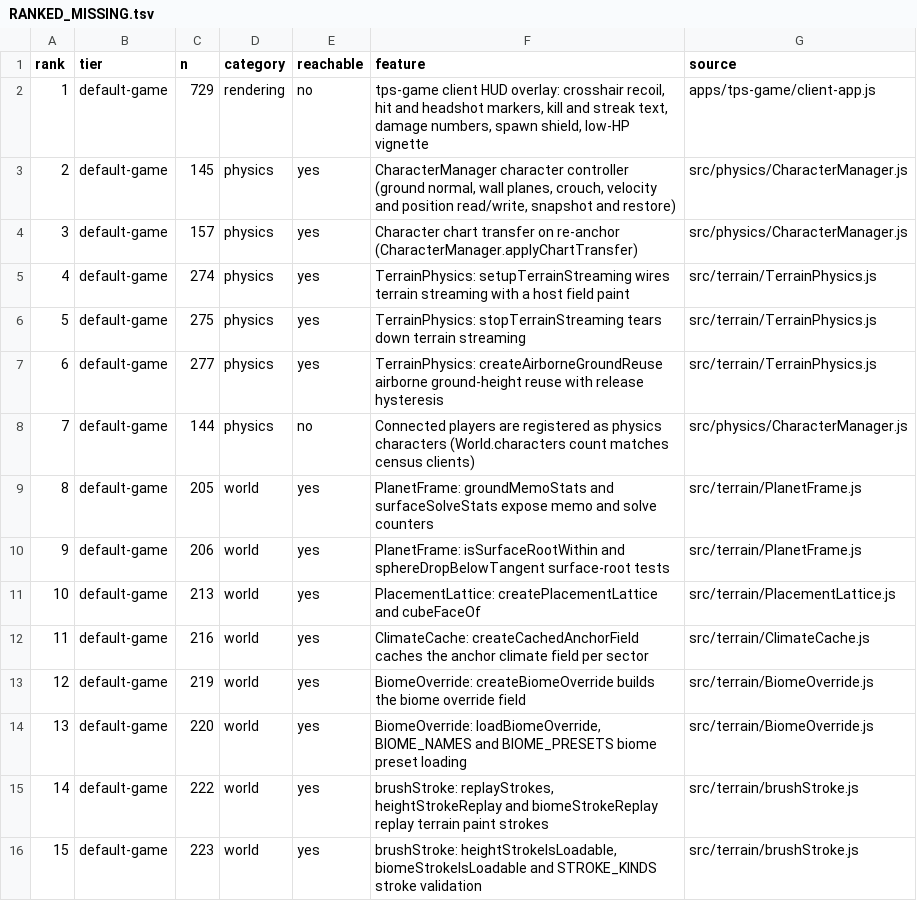
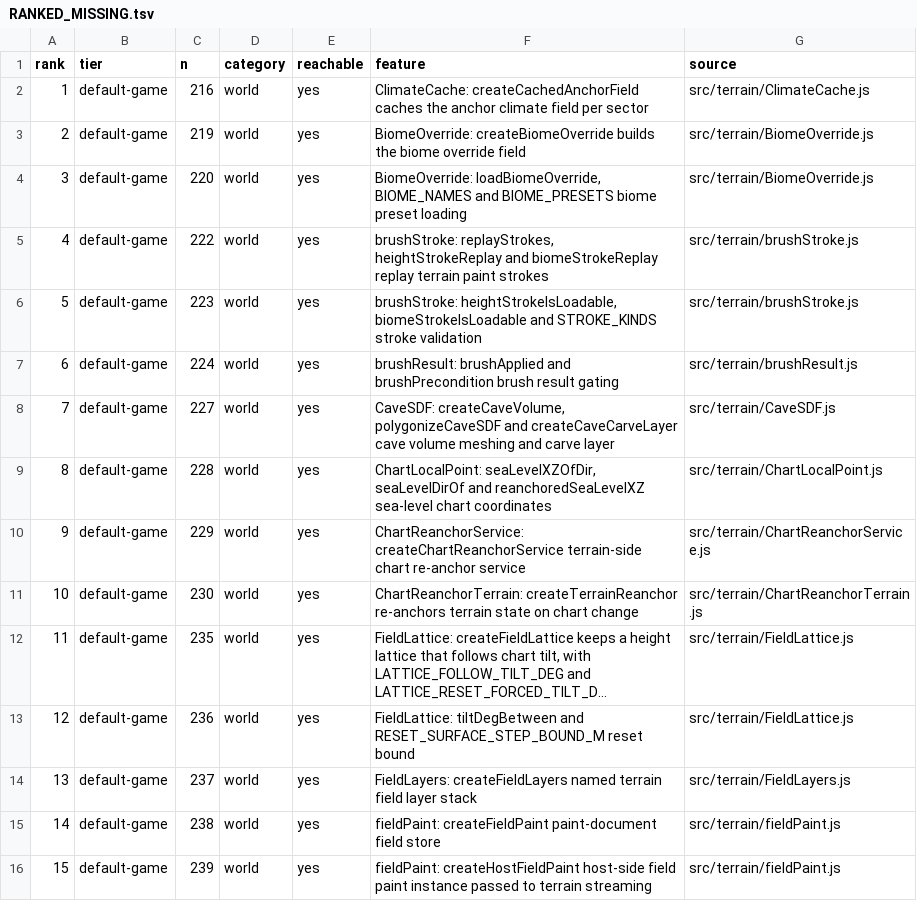
Before and after one commit to AnEntrypoint/bevy, a TSV file: docs/RANKED_MISSING.tsv, drawn as a sheet; only a part is shown; the shorter side is filled out with more unchanged rows; long unchanged cells end in …; removed rows and columns are numbered as before the commit, all else as after; the diff names each change by its address in the sheet, - before the commit and + after, or states it on an @@ line.

Commit message:
Record the round 136 rows in the parity matrix, regenerate the parity docs and record the re-ranked top ten (round 136 Phase A 9; listed in docs/PENDING_VALIDATION.md)

```diff
--- a/docs/RANKED_MISSING.tsv
+++ b/docs/RANKED_MISSING.tsv
-row 2: 1 | default-game | 729 | rendering | no | tps-game client HUD overlay: crosshair recoil, hit and headshot markers, kill and streak text, damage numbers, spawn shield, low-HP vignette | apps/tps-game/client-app.js
-row 3: 2 | default-game | 145 | physics | yes | CharacterManager character controller (ground normal, wall planes, crouch, velocity and position read/write, snapshot and restore) | src/physics/CharacterManager.js
-row 4: 3 | default-game | 157 | physics | yes | Character chart transfer on re-anchor (CharacterManager.applyChartTransfer) | src/physics/CharacterManager.js
-row 5: 4 | default-game | 274 | physics | yes | TerrainPhysics: setupTerrainStreaming wires terrain streaming with a host field paint | src/terrain/TerrainPhysics.js
-row 6: 5 | default-game | 275 | physics | yes | TerrainPhysics: stopTerrainStreaming tears down terrain streaming | src/terrain/TerrainPhysics.js
-row 7: 6 | default-game | 277 | physics | yes | TerrainPhysics: createAirborneGroundReuse airborne ground-height reuse with release hysteresis | src/terrain/TerrainPhysics.js
-row 8: 7 | default-game | 144 | physics | no | Connected players are registered as physics characters (World.characters count matches census clients) | src/physics/CharacterManager.js
-row 9: 8 | default-game | 205 | world | yes | PlanetFrame: groundMemoStats and surfaceSolveStats expose memo and solve counters | src/terrain/PlanetFrame.js
-row 10: 9 | default-game | 206 | world | yes | PlanetFrame: isSurfaceRootWithin and sphereDropBelowTangent surface-root tests | src/terrain/PlanetFrame.js
-row 11: 10 | default-game | 213 | world | yes | PlacementLattice: createPlacementLattice and cubeFaceOf | src/terrain/PlacementLattice.js
@@ column A (rank) renumbered from row 2 down @@
```
Also changed, not shown: docs/parity-matrix.tsv, 3 other files.
